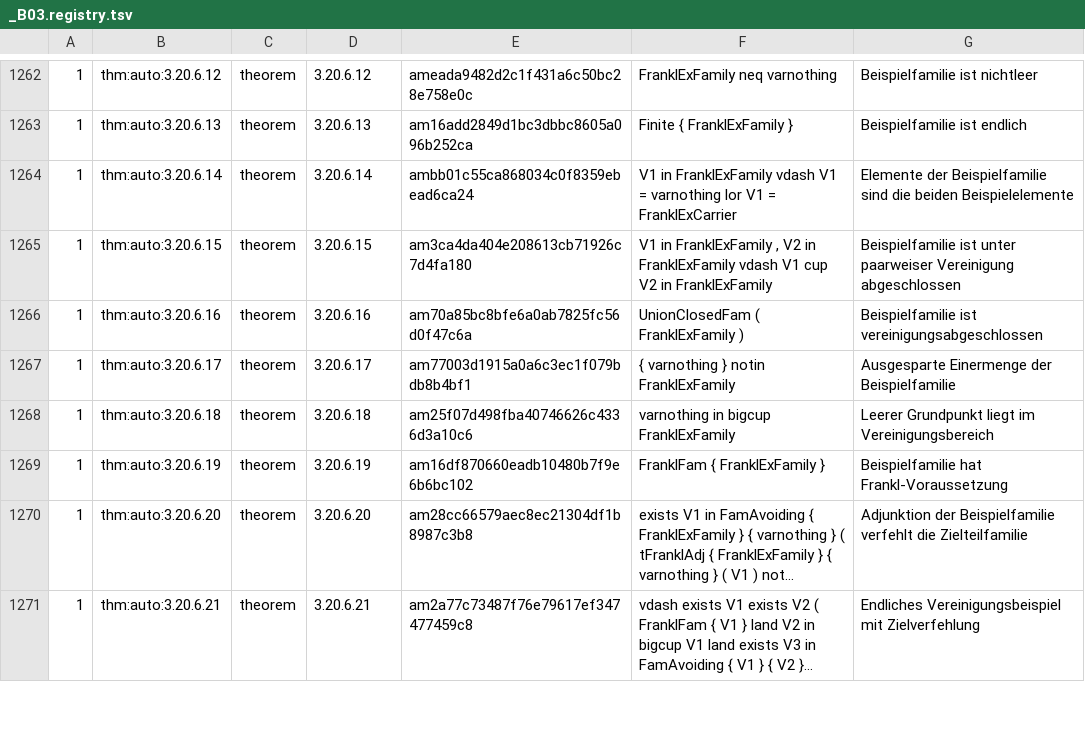
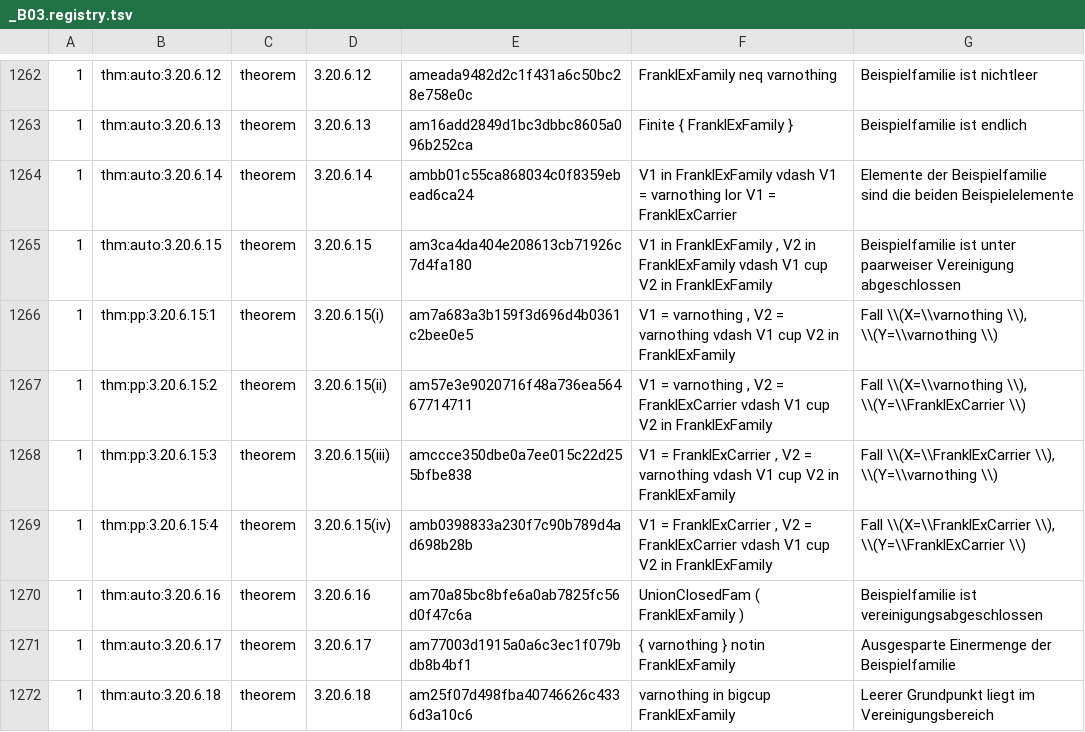
Before and after one commit to Losbarthos/Die-Grundlagen-der-Mathematik, a TSV file: registry/_B03.registry.tsv, drawn as a sheet; only a part is shown, gaps mark what is left out; the shorter side is filled out with more unchanged rows; long unchanged cells end in …; the diff names each change by its address in the sheet, - before the commit and + after, or states it on an @@ line.

```diff
--- a/registry/_B03.registry.tsv
+++ b/registry/_B03.registry.tsv
+row 1266: 1 | thm:pp:3.20.6.15:1 | theorem | 3.20.6.15(i) | am7a683a3b159f3d696d4b0361c2bee0e5 | V1 = varnothing , V2 = varnothing vdash V1 cup V2 in FranklExFamily | Fall \\(X=\\varnothing \\), \\(Y=\\varnothing \\)
+row 1267: 1 | thm:pp:3.20.6.15:2 | theorem | 3.20.6.15(ii) | am57e3e9020716f48a736ea56467714711 | V1 = varnothing , V2 = FranklExCarrier vdash V1 cup V2 in FranklExFamily | Fall \\(X=\\varnothing \\), \\(Y=\\FranklExCarrier \\)
+row 1268: 1 | thm:pp:3.20.6.15:3 | theorem | 3.20.6.15(iii) | amccce350dbe0a7ee015c22d255bfbe838 | V1 = FranklExCarrier , V2 = varnothing vdash V1 cup V2 in FranklExFamily | Fall \\(X=\\FranklExCarrier \\), \\(Y=\\varnothing \\)
+row 1269: 1 | thm:pp:3.20.6.15:4 | theorem | 3.20.6.15(iv) | amb0398833a230f7c90b789d4ad698b28b | V1 = FranklExCarrier , V2 = FranklExCarrier vdash V1 cup V2 in FranklExFamily | Fall \\(X=\\FranklExCarrier \\), \\(Y=\\FranklExCarrier \\)
```
Also changed, not shown: 1 other file.
